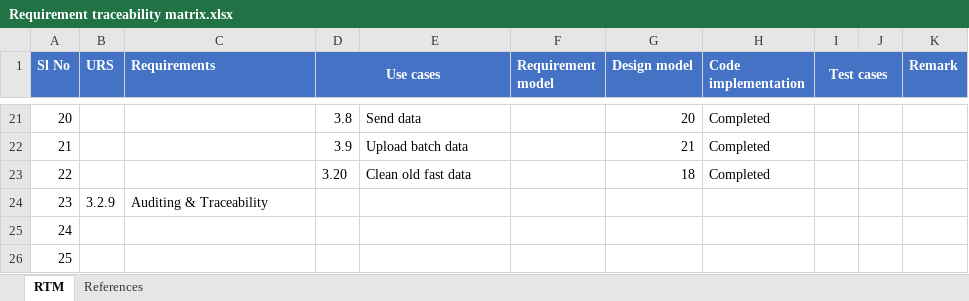
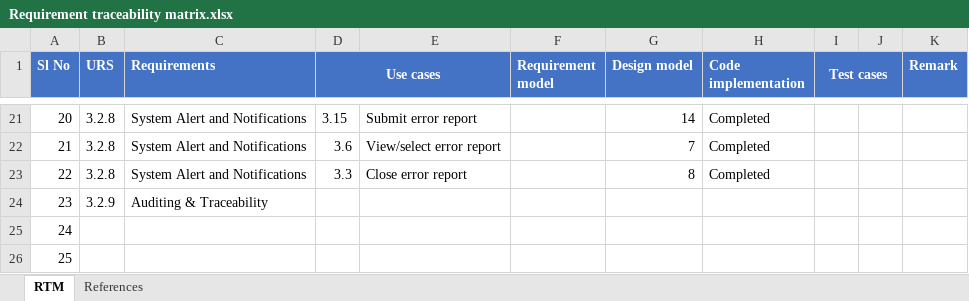
Before and after one commit to MrNayLA/SE25PT7SERIS, an Excel workbook: TECH/ANALYSIS/RTM/Requirement traceability matrix.xlsx, sheet RTM, drawn as a sheet; only a part is shown, gaps mark what is left out; values as stored, in another font and other column widths than the file's, no borders; the diff covers the shown part only; the diff names each change by its address in the sheet, - before the commit and + after, or states it on an @@ line.

Commit message:
Updated the RTM with Req
Updated the RTM with Requirements

```diff
--- a/TECH/ANALYSIS/RTM/Requirement traceability matrix.xlsx (sheet RTM)
+++ b/TECH/ANALYSIS/RTM/Requirement traceability matrix.xlsx (sheet RTM)
-B21:B23 (URS): (empty)
+B21:B23 (URS): 3.2.8
-C21:C23 (Requirements): (empty)
+C21:C23 (Requirements): System Alert and Notifications
-D21 (Use cases): 3.8
+D21 (Use cases): 3.15
-E21: Send data
+E21: Submit error report
-G21 (Design model): 20
+G21 (Design model): 14
-D22 (Use cases): 3.9
+D22 (Use cases): 3.6
-E22: Upload batch data
+E22: View/select error report
-G22 (Design model): 21
+G22 (Design model): 7
-D23 (Use cases): 3.20
+D23 (Use cases): 3.3
-E23: Clean old fast data
+E23: Close error report
-G23 (Design model): 18
+G23 (Design model): 8
```
Also changed, not shown: 30 edited cells elsewhere in this sheet.
